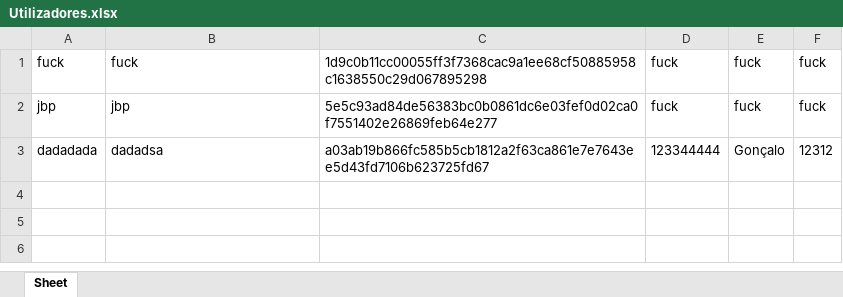
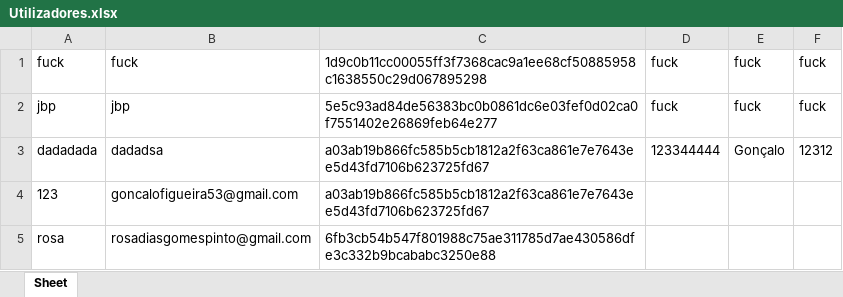
Before and after one commit to Goncalofigueiredo9/LojaOnline, an Excel workbook: db/Utilizadores.xlsx, sheet Sheet, drawn as a sheet; values as stored, in another font and other column widths than the file's, no borders; the diff names each change by its address in the sheet, - before the commit and + after, or states it on an @@ line.

```diff
--- a/db/Utilizadores.xlsx (sheet Sheet)
+++ b/db/Utilizadores.xlsx (sheet Sheet)
+row 4: 123 | goncalofigueira53@gmail.com | a03ab19b866fc585b5cb1812a2f63ca861e7e7643ee5d43fd7106b623725fd67
+row 5: rosa | rosadiasgomespinto@gmail.com | 6fb3cb54b547f801988c75ae311785d7ae430586dfe3c332b9bcababc3250e88
```
Also changed, not shown: 10 other files.
